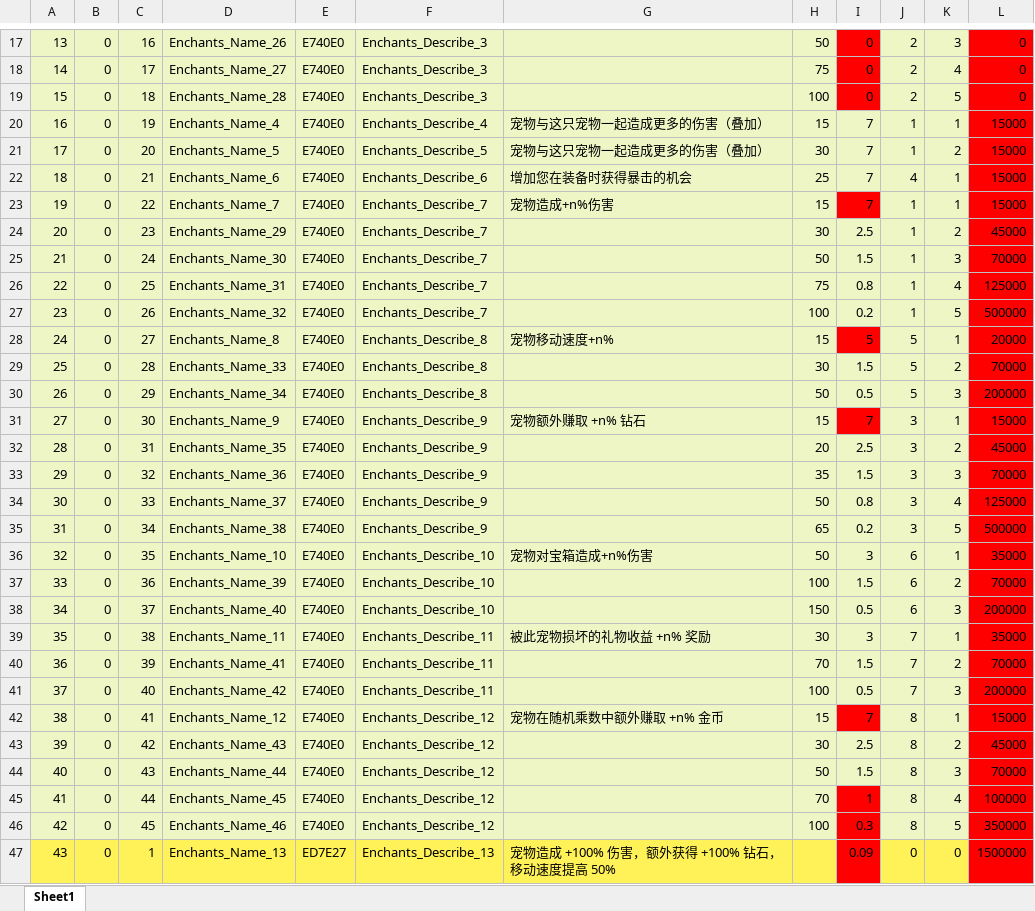
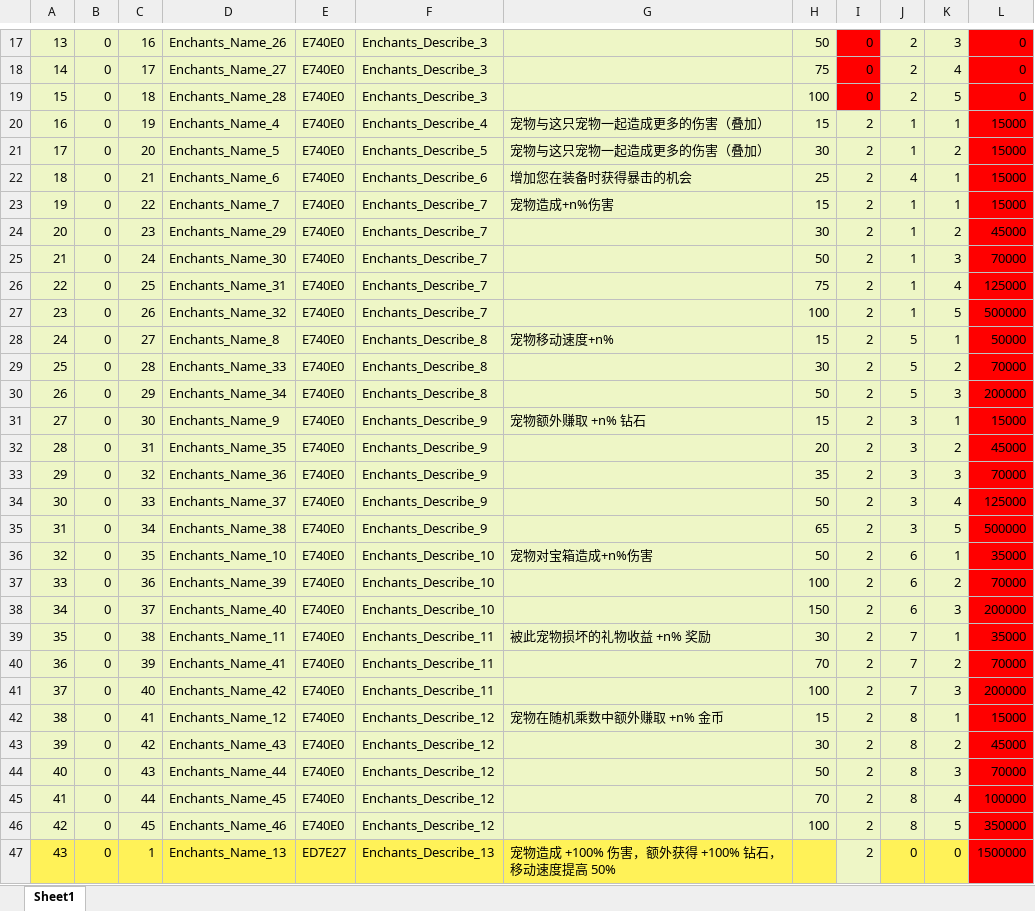
Before and after one commit to mobox-lab/dragonverse, an Excel workbook: pet-simulator/Excel/Enchants_附魔表.xlsx, sheet Sheet1, drawn as a sheet; only a part is shown, gaps mark what is left out; values as stored, in another font and other column widths than the file's, no borders; the diff covers the shown part only; the diff names each change by its address in the sheet, - before the commit and + after, or states it on an @@ line.

Commit message:
fix: broadcast achievement specialEnchant

```diff
--- a/pet-simulator/Excel/Enchants_附魔表.xlsx (sheet Sheet1)
+++ b/pet-simulator/Excel/Enchants_附魔表.xlsx (sheet Sheet1)
-I20:I23: 7
+I20:I23: 2
-I23 fill: #FF0000
+I23 fill: #EEF6C6
-I24: 2.5
+I24: 2
-I25: 1.5
+I25: 2
-I26: 0.8
+I26: 2
-I27: 0.2
+I27: 2
-I28: 5
+I28: 2
-I28 fill: #FF0000
+I28 fill: #EEF6C6
-L28: 20000
+L28: 50000
-I29: 1.5
+I29: 2
-I30: 0.5
+I30: 2
-I31: 7
+I31: 2
-I31 fill: #FF0000
+I31 fill: #EEF6C6
-I32: 2.5
+I32: 2
-I33: 1.5
+I33: 2
-I34: 0.8
+I34: 2
-I35: 0.2
+I35: 2
-I36: 3
+I36: 2
-I37: 1.5
+I37: 2
-I38: 0.5
+I38: 2
-I39: 3
+I39: 2
-I40: 1.5
+I40: 2
-I41: 0.5
+I41: 2
-I42: 7
+I42: 2
-I42 fill: #FF0000
+I42 fill: #EEF6C6
-I43: 2.5
+I43: 2
-I44: 1.5
+I44: 2
-I45: 1
+I45: 2
-I45:I47 fill: #FF0000
+I45:I47 fill: #EEF6C6
-I46: 0.3
+I46: 2
-I47: 0.09
+I47: 2
```
Also changed, not shown: 12 edited cells and cell formats elsewhere in this sheet, 4 other files.
